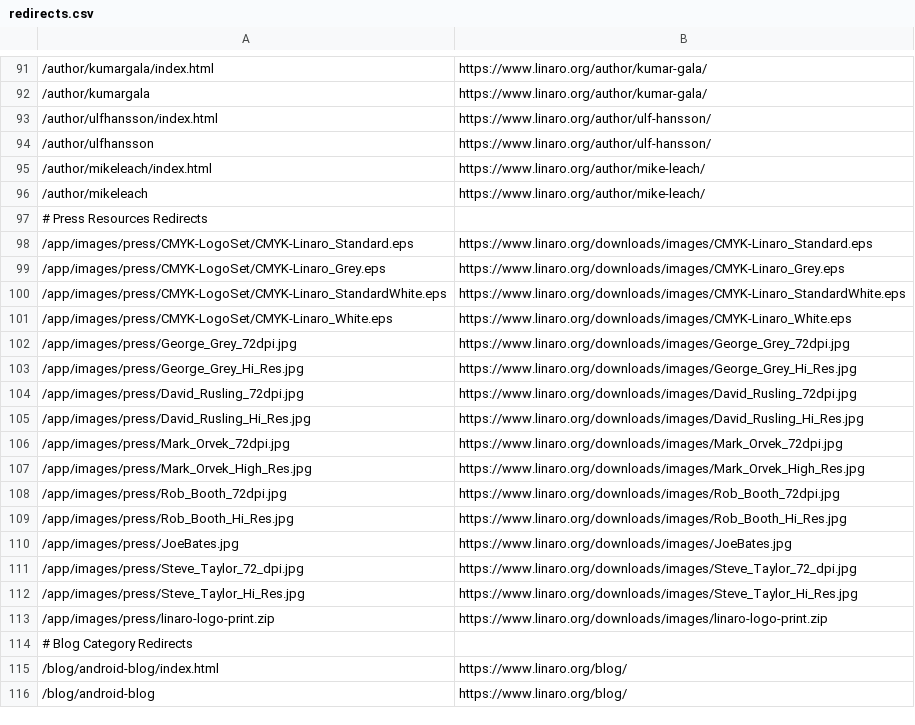
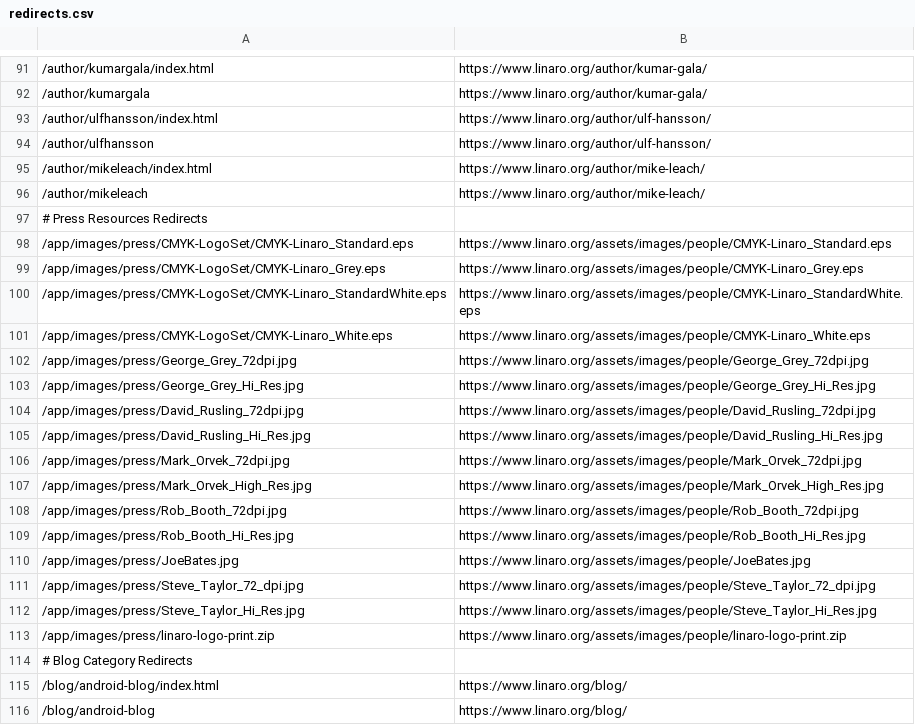
Before and after one commit to Linaro/website, a CSV file: _data/redirects.csv, drawn as a sheet; only a part is shown, gaps mark what is left out.

Commit message:
Deleted old downloads and updated press/README.md with updated paths for image downloads

```diff
--- a/_data/redirects.csv
+++ b/_data/redirects.csv
@@ -97,18 +97,18 @@
 # Press Resources Redirects
-/app/images/press/CMYK-LogoSet/CMYK-Linaro_Standard.eps,https://www.linaro.org/downloads/images/CMYK-Linaro_Standard.eps
-/app/images/press/CMYK-LogoSet/CMYK-Linaro_Grey.eps,https://www.linaro.org/downloads/images/CMYK-Linaro_Grey.eps
-/app/images/press/CMYK-LogoSet/CMYK-Linaro_StandardWhite.eps,https://www.linaro.org/downloads/images/CMYK-Linaro_StandardWhite.eps
-/app/images/press/CMYK-LogoSet/CMYK-Linaro_White.eps,https://www.linaro.org/downloads/images/CMYK-Linaro_White.eps
-/app/images/press/George_Grey_72dpi.jpg,https://www.linaro.org/downloads/images/George_Grey_72dpi.jpg
-/app/images/press/George_Grey_Hi_Res.jpg,https://www.linaro.org/downloads/images/George_Grey_Hi_Res.jpg
-/app/images/press/David_Rusling_72dpi.jpg,https://www.linaro.org/downloads/images/David_Rusling_72dpi.jpg
-/app/images/press/David_Rusling_Hi_Res.jpg,https://www.linaro.org/downloads/images/David_Rusling_Hi_Res.jpg
-/app/images/press/Mark_Orvek_72dpi.jpg,https://www.linaro.org/downloads/images/Mark_Orvek_72dpi.jpg
-/app/images/press/Mark_Orvek_High_Res.jpg,https://www.linaro.org/downloads/images/Mark_Orvek_High_Res.jpg
-/app/images/press/Rob_Booth_72dpi.jpg,https://www.linaro.org/downloads/images/Rob_Booth_72dpi.jpg
-/app/images/press/Rob_Booth_Hi_Res.jpg,https://www.linaro.org/downloads/images/Rob_Booth_Hi_Res.jpg
-/app/images/press/JoeBates.jpg,https://www.linaro.org/downloads/images/JoeBates.jpg
-/app/images/press/Steve_Taylor_72_dpi.jpg,https://www.linaro.org/downloads/images/Steve_Taylor_72_dpi.jpg
-/app/images/press/Steve_Taylor_Hi_Res.jpg,https://www.linaro.org/downloads/images/Steve_Taylor_Hi_Res.jpg
-/app/images/press/linaro-logo-print.zip,https://www.linaro.org/downloads/images/linaro-logo-print.zip
+/app/images/press/CMYK-LogoSet/CMYK-Linaro_Standard.eps,https://www.linaro.org/assets/images/people/CMYK-Linaro_Standard.eps
+/app/images/press/CMYK-LogoSet/CMYK-Linaro_Grey.eps,https://www.linaro.org/assets/images/people/CMYK-Linaro_Grey.eps
+/app/images/press/CMYK-LogoSet/CMYK-Linaro_StandardWhite.eps,https://www.linaro.org/assets/images/people/CMYK-Linaro_StandardWhite.eps
+/app/images/press/CMYK-LogoSet/CMYK-Linaro_White.eps,https://www.linaro.org/assets/images/people/CMYK-Linaro_White.eps
+/app/images/press/George_Grey_72dpi.jpg,https://www.linaro.org/assets/images/people/George_Grey_72dpi.jpg
+/app/images/press/George_Grey_Hi_Res.jpg,https://www.linaro.org/assets/images/people/George_Grey_Hi_Res.jpg
+/app/images/press/David_Rusling_72dpi.jpg,https://www.linaro.org/assets/images/people/David_Rusling_72dpi.jpg
+/app/images/press/David_Rusling_Hi_Res.jpg,https://www.linaro.org/assets/images/people/David_Rusling_Hi_Res.jpg
+/app/images/press/Mark_Orvek_72dpi.jpg,https://www.linaro.org/assets/images/people/Mark_Orvek_72dpi.jpg
+/app/images/press/Mark_Orvek_High_Res.jpg,https://www.linaro.org/assets/images/people/Mark_Orvek_High_Res.jpg
+/app/images/press/Rob_Booth_72dpi.jpg,https://www.linaro.org/assets/images/people/Rob_Booth_72dpi.jpg
+/app/images/press/Rob_Booth_Hi_Res.jpg,https://www.linaro.org/assets/images/people/Rob_Booth_Hi_Res.jpg
+/app/images/press/JoeBates.jpg,https://www.linaro.org/assets/images/people/JoeBates.jpg
+/app/images/press/Steve_Taylor_72_dpi.jpg,https://www.linaro.org/assets/images/people/Steve_Taylor_72_dpi.jpg
+/app/images/press/Steve_Taylor_Hi_Res.jpg,https://www.linaro.org/assets/images/people/Steve_Taylor_Hi_Res.jpg
+/app/images/press/linaro-logo-print.zip,https://www.linaro.org/assets/images/people/linaro-logo-print.zip
 # Blog Category Redirects
```
Also changed, not shown: 17 other files.
